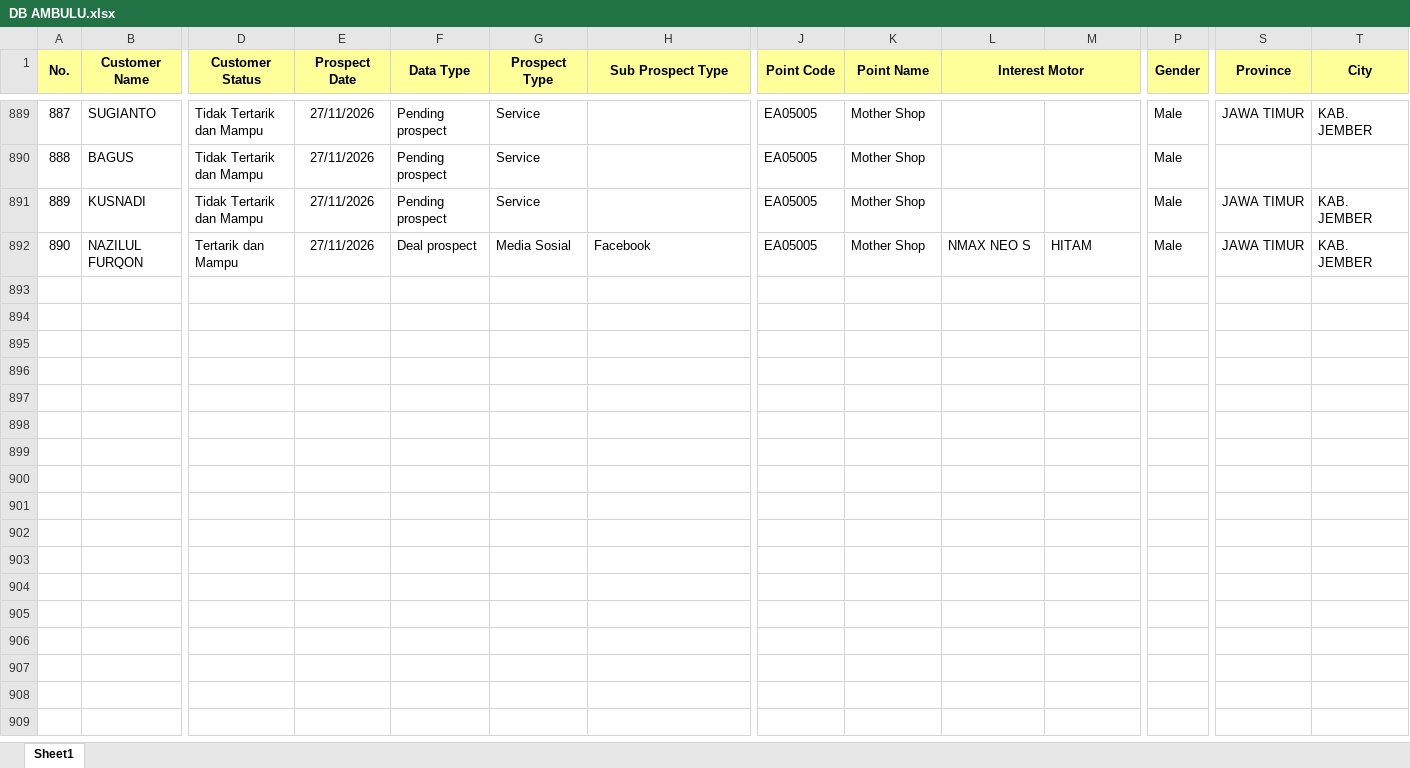
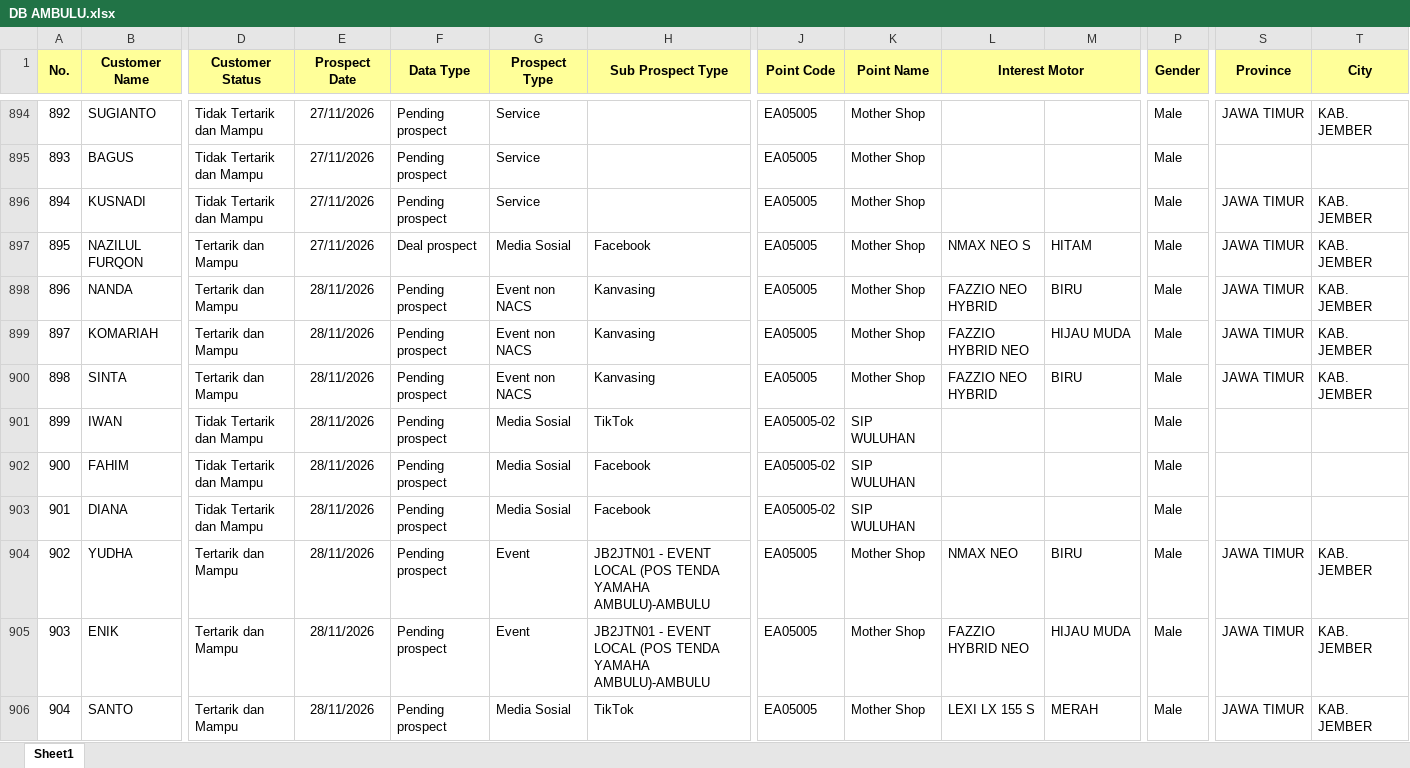
Before and after one commit to egi-jember/bushido-dashboard, an Excel workbook: bushido_raw/database_files/DB AMBULU.xlsx, sheet Sheet1, drawn as a sheet; only a part is shown, gaps mark what is left out; values as stored, in another font and other column widths than the file's, no borders; rows hold the shown columns only; the diff covers the shown part only; the diff names each change by its address in the sheet, - before the commit and + after, or states it on an @@ line.

Commit message:
upload database_files/DB AMBULU.xlsx

```diff
--- a/bushido_raw/database_files/DB AMBULU.xlsx (sheet Sheet1)
+++ b/bushido_raw/database_files/DB AMBULU.xlsx (sheet Sheet1)
@@ column A (No.) renumbered between rows 5 and 897 @@
+row 898: 896 | NANDA | Tertarik dan Mampu | 28/11/2026 | Pending prospect | Event non NACS | Kanvasing | EA05005 | Mother Shop | FAZZIO NEO HYBRID | BIRU | Male | JAWA TIMUR | KAB. JEMBER
+row 899: 897 | KOMARIAH | Tertarik dan Mampu | 28/11/2026 | Pending prospect | Event non NACS | Kanvasing | EA05005 | Mother Shop | FAZZIO HYBRID NEO | HIJAU MUDA | Male | JAWA TIMUR | KAB. JEMBER
+row 900: 898 | SINTA | Tertarik dan Mampu | 28/11/2026 | Pending prospect | Event non NACS | Kanvasing | EA05005 | Mother Shop | FAZZIO NEO HYBRID | BIRU | Male | JAWA TIMUR | KAB. JEMBER
+row 901: 899 | IWAN | Tidak Tertarik dan Mampu | 28/11/2026 | Pending prospect | Media Sosial | TikTok | EA05005-02 | SIP WULUHAN |  |  | Male
+row 902: 900 | FAHIM | Tidak Tertarik dan Mampu | 28/11/2026 | Pending prospect | Media Sosial | Facebook | EA05005-02 | SIP WULUHAN |  |  | Male
+row 903: 901 | DIANA | Tidak Tertarik dan Mampu | 28/11/2026 | Pending prospect | Media Sosial | Facebook | EA05005-02 | SIP WULUHAN |  |  | Male
+row 904: 902 | YUDHA | Tertarik dan Mampu | 28/11/2026 | Pending prospect | Event | JB2JTN01 - EVENT LOCAL (POS TENDA YAMAHA AMBULU)-AMBULU | EA05005 | Mother Shop | NMAX NEO | BIRU | Male | JAWA TIMUR | KAB. JEMBER
+row 905: 903 | ENIK | Tertarik dan Mampu | 28/11/2026 | Pending prospect | Event | JB2JTN01 - EVENT LOCAL (POS TENDA YAMAHA AMBULU)-AMBULU | EA05005 | Mother Shop | FAZZIO HYBRID NEO | HIJAU MUDA | Male | JAWA TIMUR | KAB. JEMBER
+row 906: 904 | SANTO | Tertarik dan Mampu | 28/11/2026 | Pending prospect | Media Sosial | TikTok | EA05005 | Mother Shop | LEXI LX 155 S | MERAH | Male | JAWA TIMUR | KAB. JEMBER
```
Also changed, not shown: 34 added rows, 27 moved rows and 4 edited cells elsewhere in this sheet.
